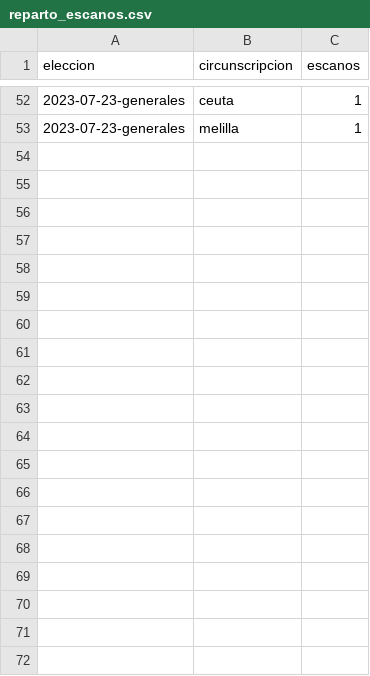
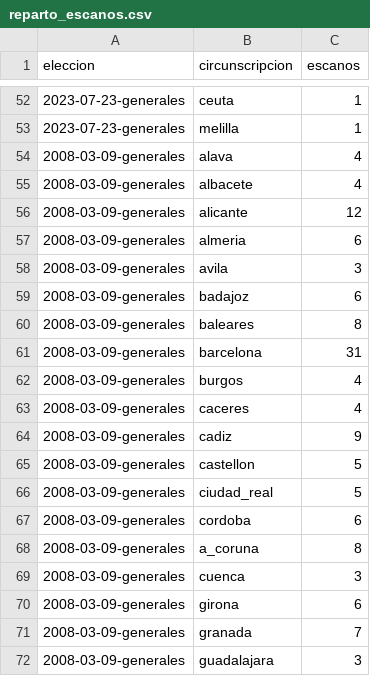
Before and after one commit to xavierguinotcanelles/partidos, a CSV file: datos/csv/reparto_escanos.csv, drawn as a sheet; only a part is shown, gaps mark what is left out; the diff covers the shown part only; the diff names each change by its address in the sheet, - before the commit and + after, or states it on an @@ line.

```diff
--- a/datos/csv/reparto_escanos.csv
+++ b/datos/csv/reparto_escanos.csv
+row 54: 2008-03-09-generales | alava | 4
+row 55: 2008-03-09-generales | albacete | 4
+row 56: 2008-03-09-generales | alicante | 12
+row 57: 2008-03-09-generales | almeria | 6
+row 58: 2008-03-09-generales | avila | 3
+row 59: 2008-03-09-generales | badajoz | 6
+row 60: 2008-03-09-generales | baleares | 8
+row 61: 2008-03-09-generales | barcelona | 31
+row 62: 2008-03-09-generales | burgos | 4
+row 63: 2008-03-09-generales | caceres | 4
+row 64: 2008-03-09-generales | cadiz | 9
+row 65: 2008-03-09-generales | castellon | 5
+row 66: 2008-03-09-generales | ciudad_real | 5
+row 67: 2008-03-09-generales | cordoba | 6
+row 68: 2008-03-09-generales | a_coruna | 8
+row 69: 2008-03-09-generales | cuenca | 3
+row 70: 2008-03-09-generales | girona | 6
+row 71: 2008-03-09-generales | granada | 7
+row 72: 2008-03-09-generales | guadalajara | 3
```
Also changed, not shown: 33 added rows elsewhere in this file, datos/csv/elecciones.csv, datos/csv/resultados_circunscripcion.csv, 14 other files.
